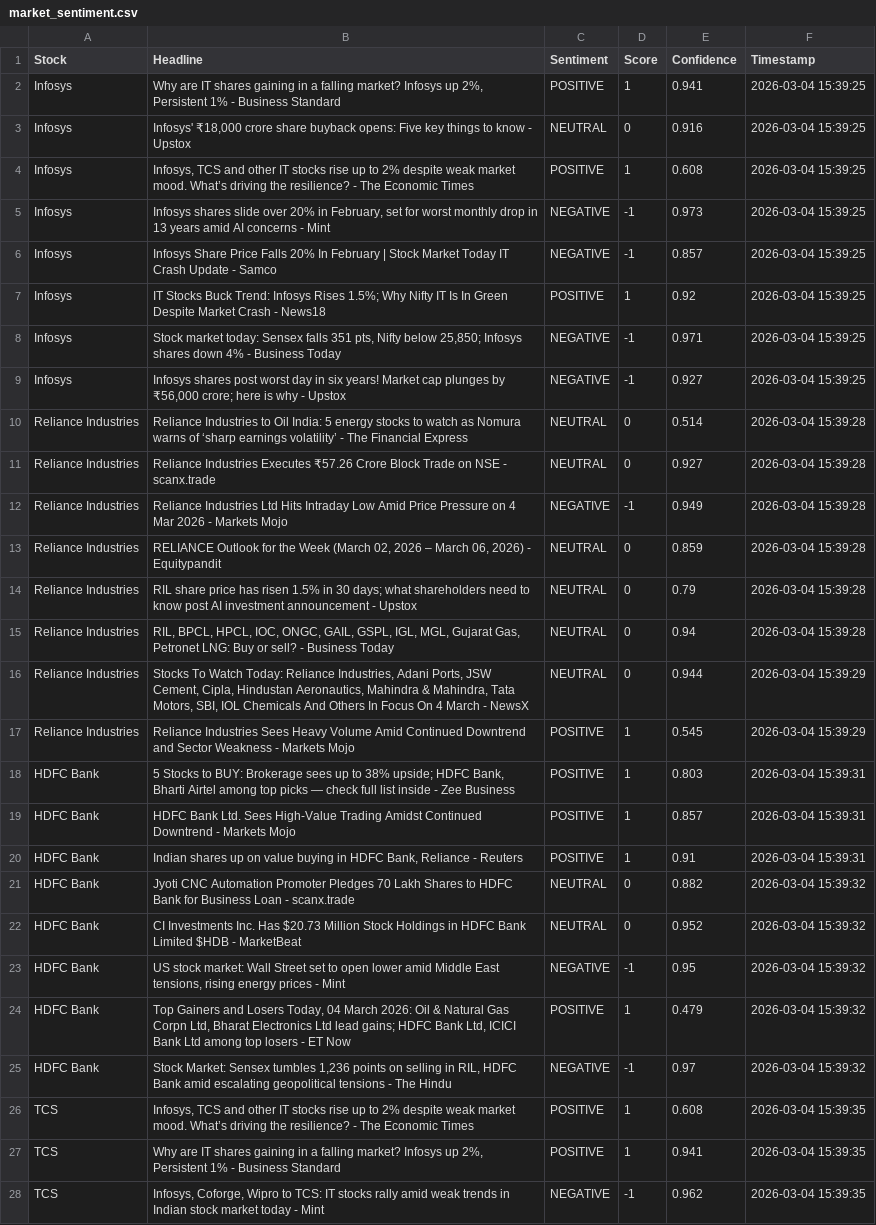
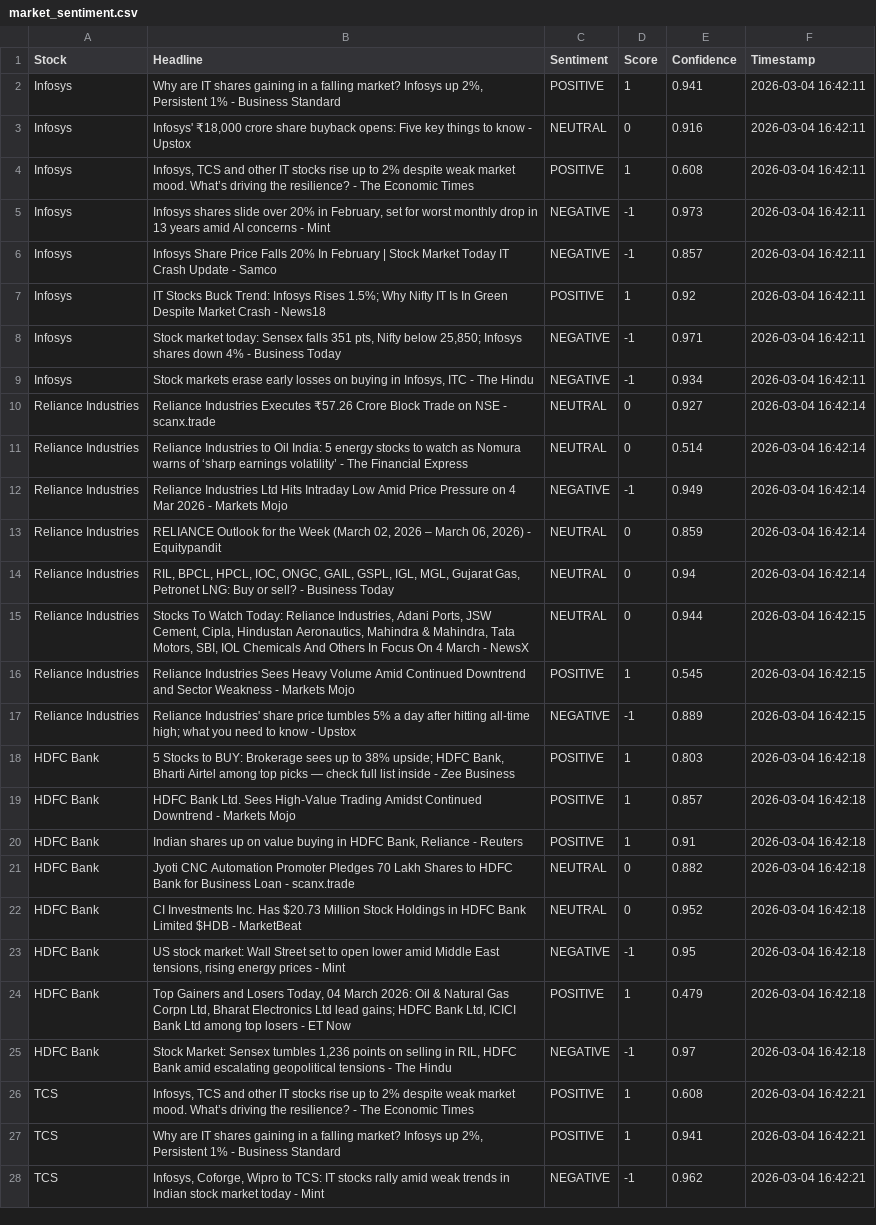
Before and after one commit to mister-raj/market-sentiment-terminal, a CSV file: market_sentiment.csv, drawn as a sheet; only a part is shown; removed rows and columns are numbered as before the commit, all else as after; the diff covers the shown part only; the diff names each change by its address in the sheet, - before the commit and + after, or states it on an @@ line.

```diff
--- a/market_sentiment.csv
+++ b/market_sentiment.csv
-F2:F9 (Timestamp): 2026-03-04 15:39:25
+F2:F9 (Timestamp): 2026-03-04 16:42:11
-B9 (Headline): Infosys shares post worst day in six years! Market cap plunges by ₹56,000 crore; here is why - Upstox
+B9 (Headline): Stock markets erase early losses on buying in Infosys, ITC - The Hindu
-E9 (Confidence): 0.927
+E9 (Confidence): 0.934
-B10 (Headline): Reliance Industries to Oil India: 5 energy stocks to watch as Nomura warns of ‘sharp earnings volatility’ - The Financial Express
+B10 (Headline): Reliance Industries Executes ₹57.26 Crore Block Trade on NSE - scanx.trade
-E10 (Confidence): 0.514
+E10 (Confidence): 0.927
-F10:F13 (Timestamp): 2026-03-04 15:39:28
+F10:F13 (Timestamp): 2026-03-04 16:42:14
-B11 (Headline): Reliance Industries Executes ₹57.26 Crore Block Trade on NSE - scanx.trade
+B11 (Headline): Reliance Industries to Oil India: 5 energy stocks to watch as Nomura warns of ‘sharp earnings volatility’ - The Financial Express
-E11 (Confidence): 0.927
+E11 (Confidence): 0.514
-row 14: Reliance Industries | RIL share price has risen 1.5% in 30 days; what shareholders need to know post AI investment announcement - Upstox | NEUTRAL | 0 | 0.79 | 2026-03-04 15:39:28
-F14 (Timestamp): 2026-03-04 15:39:28
+F14 (Timestamp): 2026-03-04 16:42:14
-F15:F16 (Timestamp): 2026-03-04 15:39:29
+F15:F16 (Timestamp): 2026-03-04 16:42:15
+row 17: Reliance Industries | Reliance Industries' share price tumbles 5% a day after hitting all-time high; what you need to know - Upstox | NEGATIVE | -1 | 0.889 | 2026-03-04 16:42:15
-F18:F20 (Timestamp): 2026-03-04 15:39:31
+F18:F20 (Timestamp): 2026-03-04 16:42:18
-F21:F25 (Timestamp): 2026-03-04 15:39:32
+F21:F25 (Timestamp): 2026-03-04 16:42:18
-F26:F28 (Timestamp): 2026-03-04 15:39:35
+F26:F28 (Timestamp): 2026-03-04 16:42:21
```
Also changed, not shown: 1 added row, 1 removed row and 28 edited cells elsewhere in this file.
